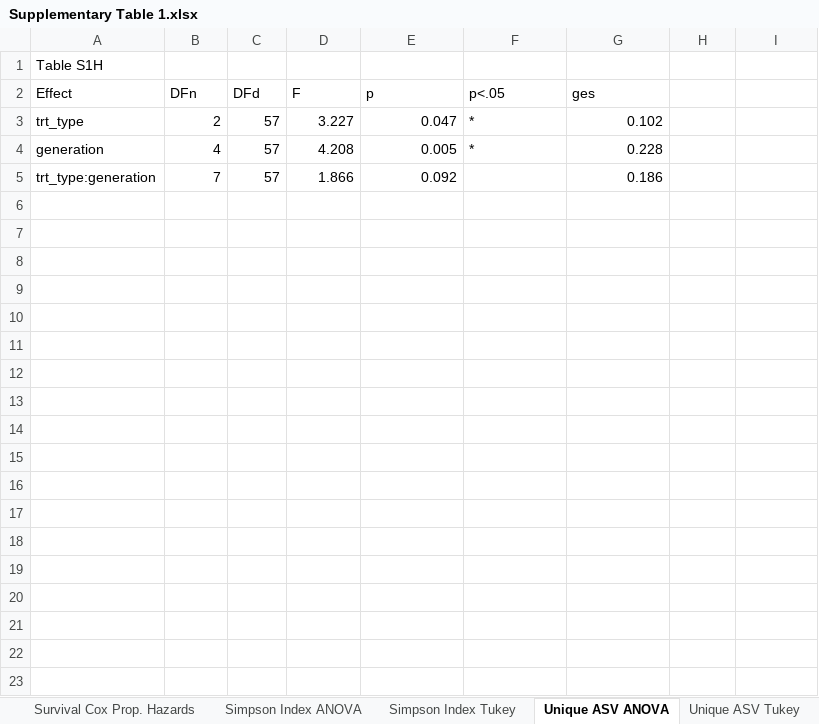
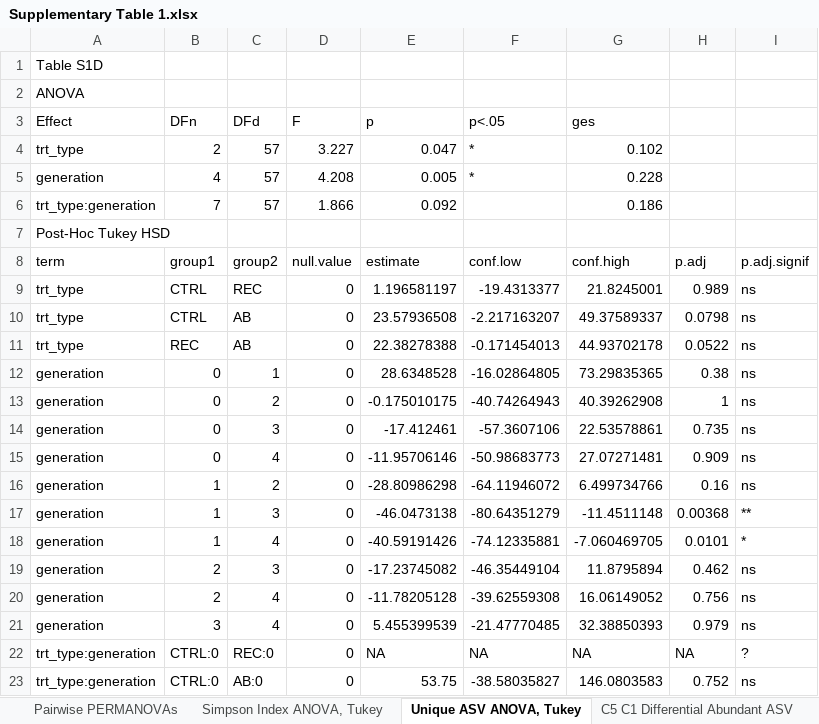
Before and after one commit to reillyowencooper/daphnia_multigenerational_antibiotics, an Excel workbook: tables/Supplementary Table 1.xlsx, sheet Unique ASV ANOVA, Tukey, drawn as a sheet; only a part is shown; values as stored, in another font and other column widths than the file's, no borders; the diff covers the shown part only; the diff names each change by its address in the sheet, - before the commit and + after, or states it on an @@ line.

```diff
--- a/tables/Supplementary Table 1.xlsx (sheet Unique ASV ANOVA, Tukey)
+++ b/tables/Supplementary Table 1.xlsx (sheet Unique ASV ANOVA, Tukey)
-sheet tab: Simpson Index ANOVA
+sheet tab: Simpson Index ANOVA, Tukey
-sheet tab: Unique ASV ANOVA
+sheet tab: Unique ASV ANOVA, Tukey
-sheet tab: Simpson Index Tukey
-sheet tab: Unique ASV Tukey
-A1 (Effect): Table S1H
+A1 (Effect): Table S1D
+row 2: ANOVA
+row 7: Post-Hoc Tukey HSD
+row 8: term | group1 | group2 | null.value | estimate | conf.low | conf.high | p.adj | p.adj.signif
+row 9: trt_type | CTRL | REC | 0 | 1.196581197 | -19.4313377 | 21.8245001 | 0.989 | ns
+row 10: trt_type | CTRL | AB | 0 | 23.57936508 | -2.217163207 | 49.37589337 | 0.0798 | ns
+row 11: trt_type | REC | AB | 0 | 22.38278388 | -0.171454013 | 44.93702178 | 0.0522 | ns
+row 12: generation | 0 | 1 | 0 | 28.6348528 | -16.02864805 | 73.29835365 | 0.38 | ns
+row 13: generation | 0 | 2 | 0 | -0.175010175 | -40.74264943 | 40.39262908 | 1 | ns
+row 14: generation | 0 | 3 | 0 | -17.412461 | -57.3607106 | 22.53578861 | 0.735 | ns
+row 15: generation | 0 | 4 | 0 | -11.95706146 | -50.98683773 | 27.07271481 | 0.909 | ns
+row 16: generation | 1 | 2 | 0 | -28.80986298 | -64.11946072 | 6.499734766 | 0.16 | ns
+row 17: generation | 1 | 3 | 0 | -46.0473138 | -80.64351279 | -11.4511148 | 0.00368 | **
+row 18: generation | 1 | 4 | 0 | -40.59191426 | -74.12335881 | -7.060469705 | 0.0101 | *
+row 19: generation | 2 | 3 | 0 | -17.23745082 | -46.35449104 | 11.8795894 | 0.462 | ns
+row 20: generation | 2 | 4 | 0 | -11.78205128 | -39.62559308 | 16.06149052 | 0.756 | ns
+row 21: generation | 3 | 4 | 0 | 5.455399539 | -21.47770485 | 32.38850393 | 0.979 | ns
+row 22: trt_type:generation | CTRL:0 | REC:0 | 0 | NA | NA | NA | NA | ?
+row 23: trt_type:generation | CTRL:0 | AB:0 | 0 | 53.75 | -38.58035827 | 146.0803583 | 0.752 | ns
```
Also changed, not shown: 103 added rows elsewhere in this sheet, sheet Simpson Index ANOVA, Tukey, sheet Pairwise PERMANOVAs, sheet Generation Treatment PERMANOVA, sheet Survival Cox Prop. Hazards, sheet C5 C1 Differential Abundant ASV, sheet A5 A1 Differential Abundant ASV, 2 more sheets, other sheet tabs, 6 other files.
